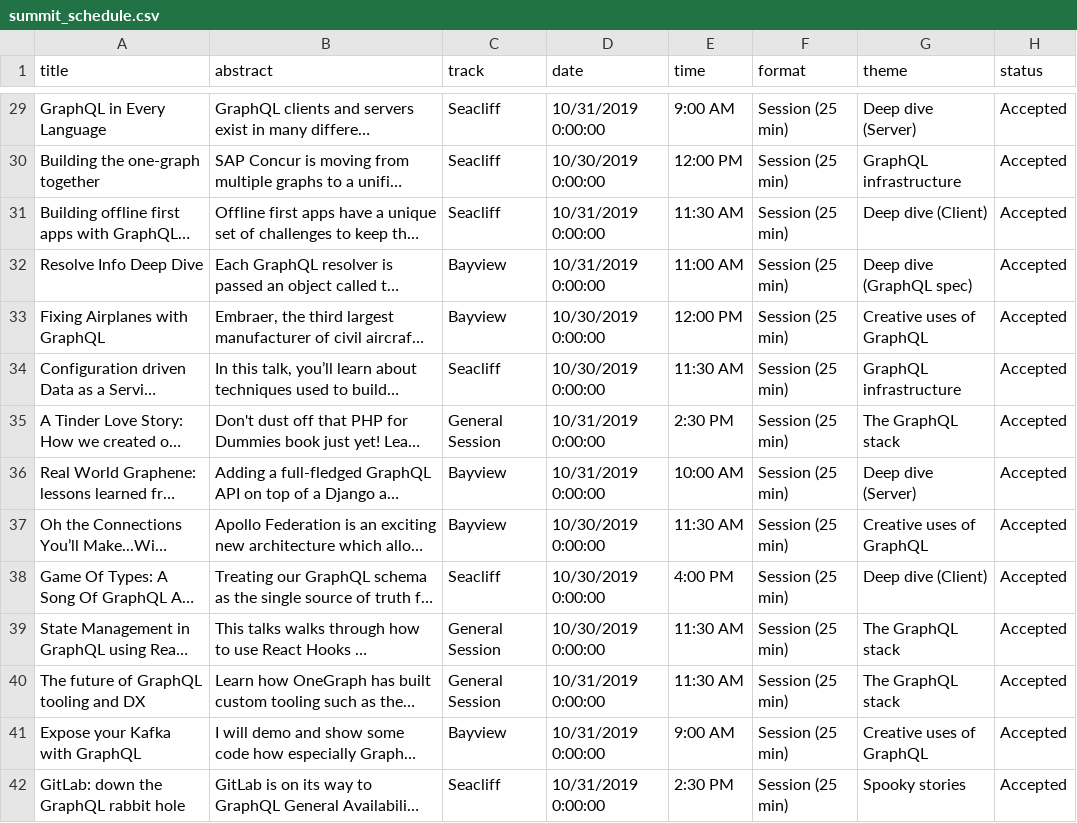
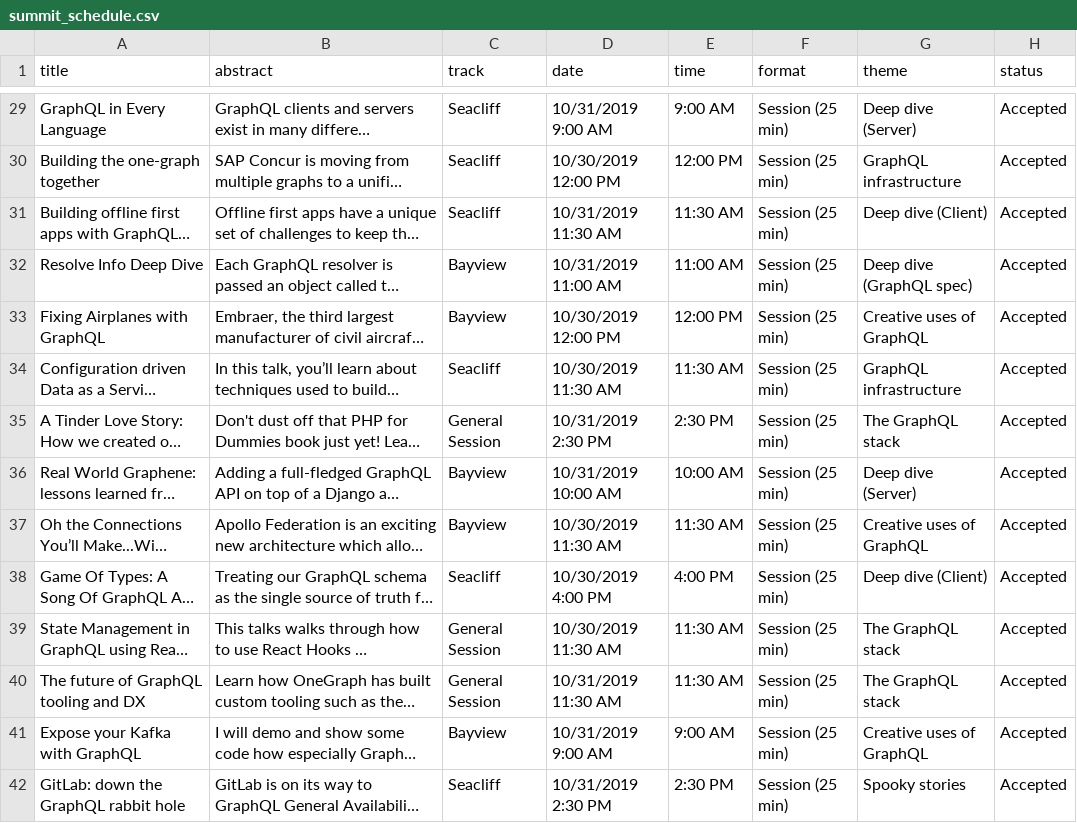
Before and after one commit to johnymontana/graphql-summit-graph, a CSV file: data/summit_schedule.csv, drawn as a sheet; only a part is shown, gaps mark what is left out; long unchanged cells end in …; the diff covers the shown part only; the diff names each change by its address in the sheet, - before the commit and + after, or states it on an @@ line.

```diff
--- a/data/summit_schedule.csv
+++ b/data/summit_schedule.csv
-D29 (date): 10/31/2019 0:00:00
+D29 (date): 10/31/2019 9:00 AM
-D30 (date): 10/30/2019 0:00:00
+D30 (date): 10/30/2019 12:00 PM
-D31 (date): 10/31/2019 0:00:00
+D31 (date): 10/31/2019 11:30 AM
-D32 (date): 10/31/2019 0:00:00
+D32 (date): 10/31/2019 11:00 AM
-D33 (date): 10/30/2019 0:00:00
+D33 (date): 10/30/2019 12:00 PM
-D34 (date): 10/30/2019 0:00:00
+D34 (date): 10/30/2019 11:30 AM
-D35 (date): 10/31/2019 0:00:00
+D35 (date): 10/31/2019 2:30 PM
-D36 (date): 10/31/2019 0:00:00
+D36 (date): 10/31/2019 10:00 AM
-D37 (date): 10/30/2019 0:00:00
+D37 (date): 10/30/2019 11:30 AM
-D38 (date): 10/30/2019 0:00:00
+D38 (date): 10/30/2019 4:00 PM
-D39 (date): 10/30/2019 0:00:00
+D39 (date): 10/30/2019 11:30 AM
-D40 (date): 10/31/2019 0:00:00
+D40 (date): 10/31/2019 11:30 AM
-D41 (date): 10/31/2019 0:00:00
+D41 (date): 10/31/2019 9:00 AM
-D42 (date): 10/31/2019 0:00:00
+D42 (date): 10/31/2019 2:30 PM
```
Also changed, not shown: 47 edited cells elsewhere in this file.
